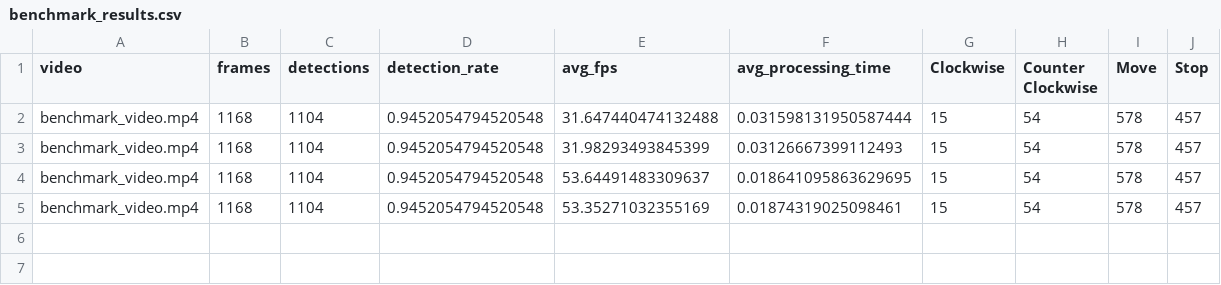
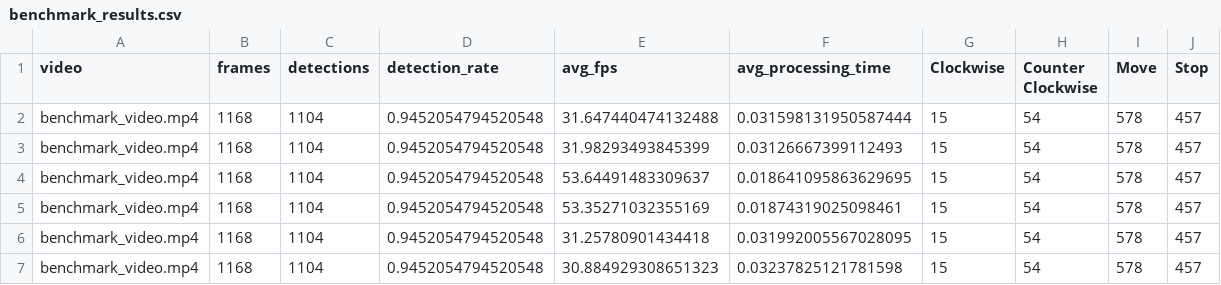
Before and after one commit to MathisHm/hand-gesture, a CSV file: benchmark_results.csv, drawn as a sheet; the diff names each change by its address in the sheet, - before the commit and + after, or states it on an @@ line.

```diff
--- a/benchmark_results.csv
+++ b/benchmark_results.csv
+row 6: benchmark_video.mp4 | 1168 | 1104 | 0.9452054794520548 | 31.25780901434418 | 0.031992005567028095 | 15 | 54 | 578 | 457
+row 7: benchmark_video.mp4 | 1168 | 1104 | 0.9452054794520548 | 30.884929308651323 | 0.03237825121781598 | 15 | 54 | 578 | 457
```
Also changed, not shown: 5 other files.
